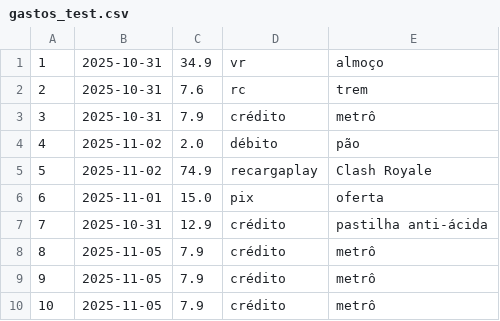
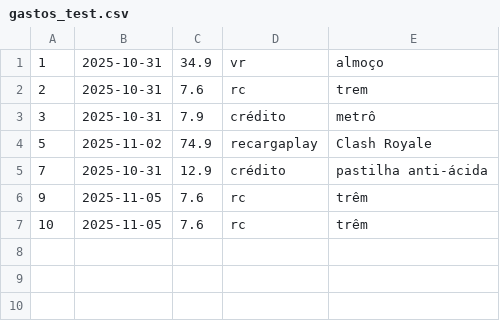
Before and after one commit to j0ruge/Elixir, a CSV file: projetos_elixir/controle_gastos/_build/dev/lib/controle_gastos/priv/gastos_test.csv, drawn as a sheet.

```diff
--- a/projetos_elixir/controle_gastos/_build/dev/lib/controle_gastos/priv/gastos_test.csv
+++ b/projetos_elixir/controle_gastos/_build/dev/lib/controle_gastos/priv/gastos_test.csv
@@ -3,8 +3,5 @@
 "3","2025-10-31","7.9","crédito","metrô"
-"4","2025-11-02","2.0","débito","pão"
 "5","2025-11-02","74.9","recargaplay","Clash Royale"
-"6","2025-11-01","15.0","pix","oferta"
 "7","2025-10-31","12.9","crédito","pastilha anti-ácida"
-"8","2025-11-05","7.9","crédito","metrô"
-"9","2025-11-05","7.9","crédito","metrô"
-"10","2025-11-05","7.9","crédito","metrô"
+"9","2025-11-05","7.6","rc","trêm"
+"10","2025-11-05","7.6","rc","trêm"
```
Also changed, not shown: 8 other files.
